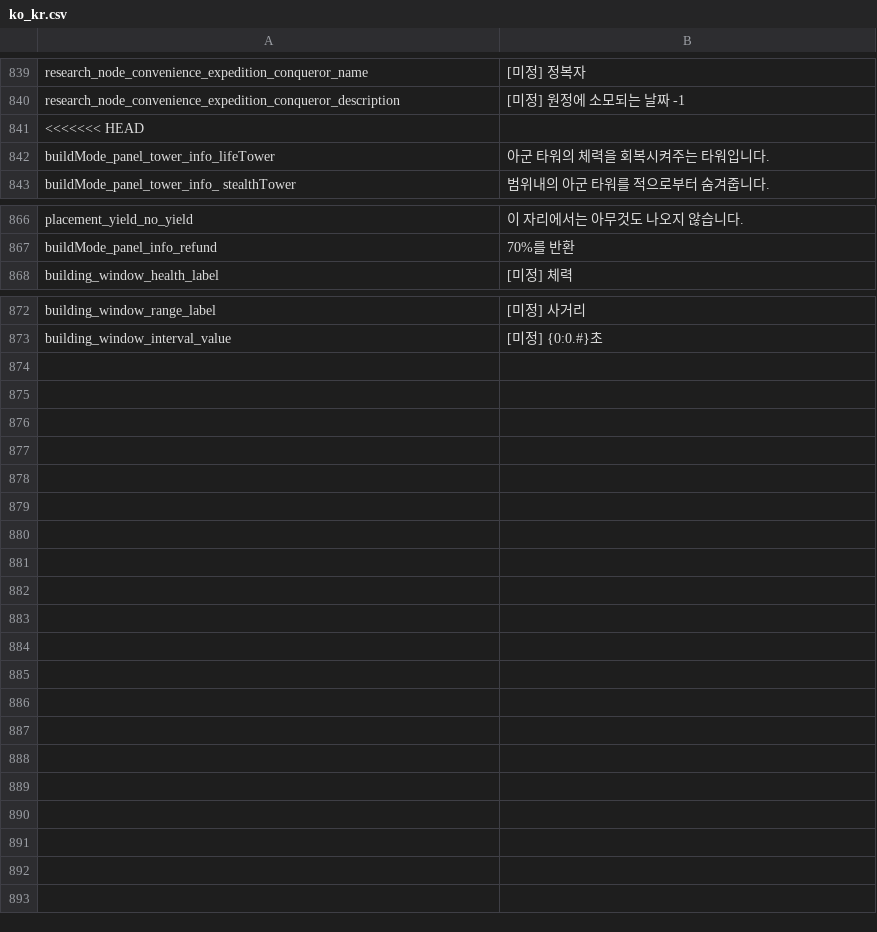
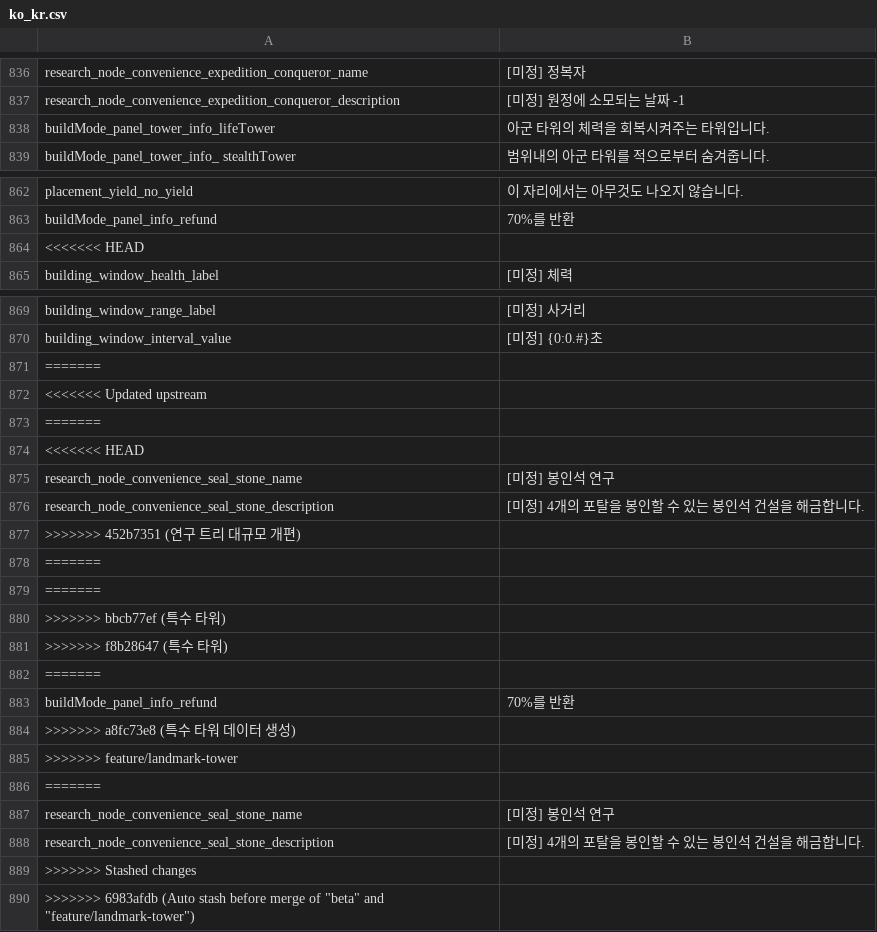
Before and after one commit to JoKangHyeon/TowerAndDragon, a CSV file: Assets/StreamingAssets/Localization/ko_kr.csv, drawn as a sheet; only a part is shown, gaps mark what is left out; the diff names each change by its address in the sheet, - before the commit and + after, or states it on an @@ line.

Commit message:
Auto stash before merge of "beta" and "feature/landmark-tower"

```diff
--- a/Assets/StreamingAssets/Localization/ko_kr.csv
+++ b/Assets/StreamingAssets/Localization/ko_kr.csv
@@ row 794 moved to row 864: <<<<<<< HEAD @@
@@ row 799 moved to row 871: ======= @@
+row 872: <<<<<<< Updated upstream
+row 873: =======
@@ row 841 moved to row 874: <<<<<<< HEAD @@
+row 875: research_node_convenience_seal_stone_name | [미정] 봉인석 연구
+row 876: research_node_convenience_seal_stone_description | [미정] 4개의 포탈을 봉인할 수 있는 봉인석 건설을 해금합니다.
@@ row 800 moved to row 877: >>>>>>> 452b7351 (연구 트리 대규모 개편) @@
+row 878: =======
+row 879: =======
+row 880: >>>>>>> bbcb77ef (특수 타워)
+row 881: >>>>>>> f8b28647 (특수 타워)
+row 882: =======
+row 883: buildMode_panel_info_refund | 70%를 반환
+row 884: >>>>>>> a8fc73e8 (특수 타워 데이터 생성)
+row 885: >>>>>>> feature/landmark-tower
+row 886: =======
+row 887: research_node_convenience_seal_stone_name | [미정] 봉인석 연구
+row 888: research_node_convenience_seal_stone_description | [미정] 4개의 포탈을 봉인할 수 있는 봉인석 건설을 해금합니다.
+row 889: >>>>>>> Stashed changes
+row 890: >>>>>>> 6983afdb (Auto stash before merge of "beta" and "feature/landmark-tower")
```
Also changed, not shown: Assets/StreamingAssets/Localization/en_us.csv, 18 other files.
